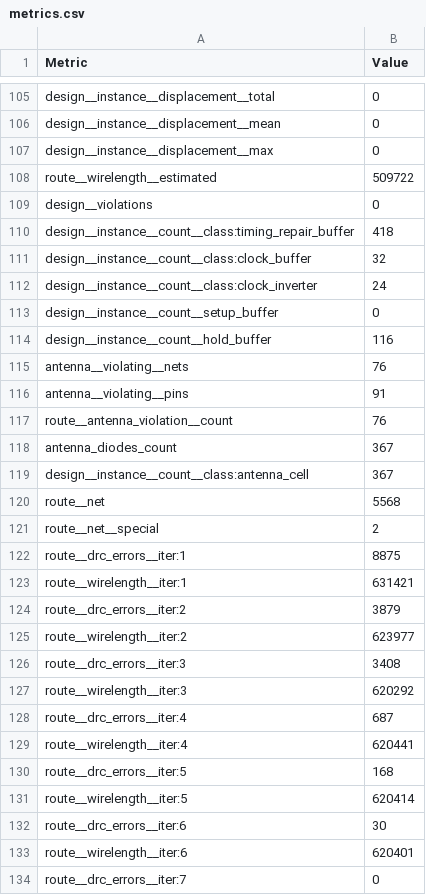
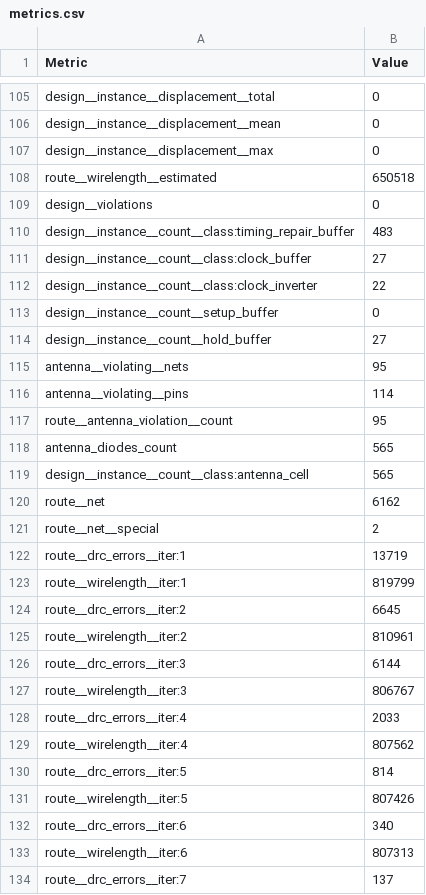
Before and after one commit to TinyTapeout/tinytapeout-cad-25a, a CSV file: projects/tt_um_rejunity_lgn_mnist/stats/metrics.csv, drawn as a sheet; only a part is shown, gaps mark what is left out; the diff covers the shown part only.

Commit message:
feat: update project tt_um_rejunity_lgn_mnist from rejunity/tt10-lgn-mnist
Commit: 36c40b8dcbdb9ec3b04dcd7e55b53e726b768f7a
Workflow: https://github.com/rejunity/tt10-lgn-mnist/actions/runs/15545005513

```diff
--- a/projects/tt_um_rejunity_lgn_mnist/stats/metrics.csv
+++ b/projects/tt_um_rejunity_lgn_mnist/stats/metrics.csv
@@ -107,28 +107,28 @@ design__instance__displacement__mean,0
 design__instance__displacement__max,0
-route__wirelength__estimated,509722
+route__wirelength__estimated,650518
 design__violations,0
-design__instance__count__class:timing_repair_buffer,418
-design__instance__count__class:clock_buffer,32
-design__instance__count__class:clock_inverter,24
+design__instance__count__class:timing_repair_buffer,483
+design__instance__count__class:clock_buffer,27
+design__instance__count__class:clock_inverter,22
 design__instance__count__setup_buffer,0
-design__instance__count__hold_buffer,116
-antenna__violating__nets,76
-antenna__violating__pins,91
-route__antenna_violation__count,76
-antenna_diodes_count,367
-design__instance__count__class:antenna_cell,367
-route__net,5568
+design__instance__count__hold_buffer,27
+antenna__violating__nets,95
+antenna__violating__pins,114
+route__antenna_violation__count,95
+antenna_diodes_count,565
+design__instance__count__class:antenna_cell,565
+route__net,6162
 route__net__special,2
-route__drc_errors__iter:1,8875
-route__wirelength__iter:1,631421
-route__drc_errors__iter:2,3879
-route__wirelength__iter:2,623977
-route__drc_errors__iter:3,3408
-route__wirelength__iter:3,620292
-route__drc_errors__iter:4,687
-route__wirelength__iter:4,620441
-route__drc_errors__iter:5,168
-route__wirelength__iter:5,620414
-route__drc_errors__iter:6,30
-route__wirelength__iter:6,620401
-route__drc_errors__iter:7,0
+route__drc_errors__iter:1,13719
+route__wirelength__iter:1,819799
+route__drc_errors__iter:2,6645
+route__wirelength__iter:2,810961
+route__drc_errors__iter:3,6144
+route__wirelength__iter:3,806767
+route__drc_errors__iter:4,2033
+route__wirelength__iter:4,807562
+route__drc_errors__iter:5,814
+route__wirelength__iter:5,807426
+route__drc_errors__iter:6,340
+route__wirelength__iter:6,807313
+route__drc_errors__iter:7,137
```
Also changed, not shown: 8 added rows and 135 edited cells elsewhere in this file, 8 other files.
